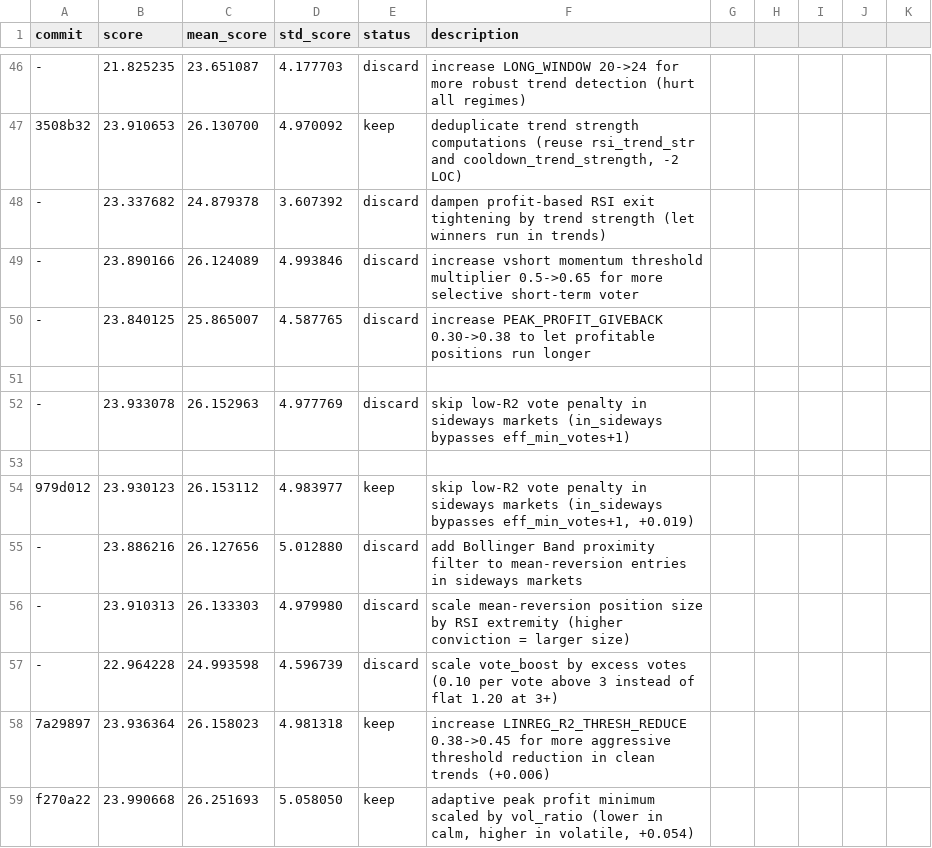
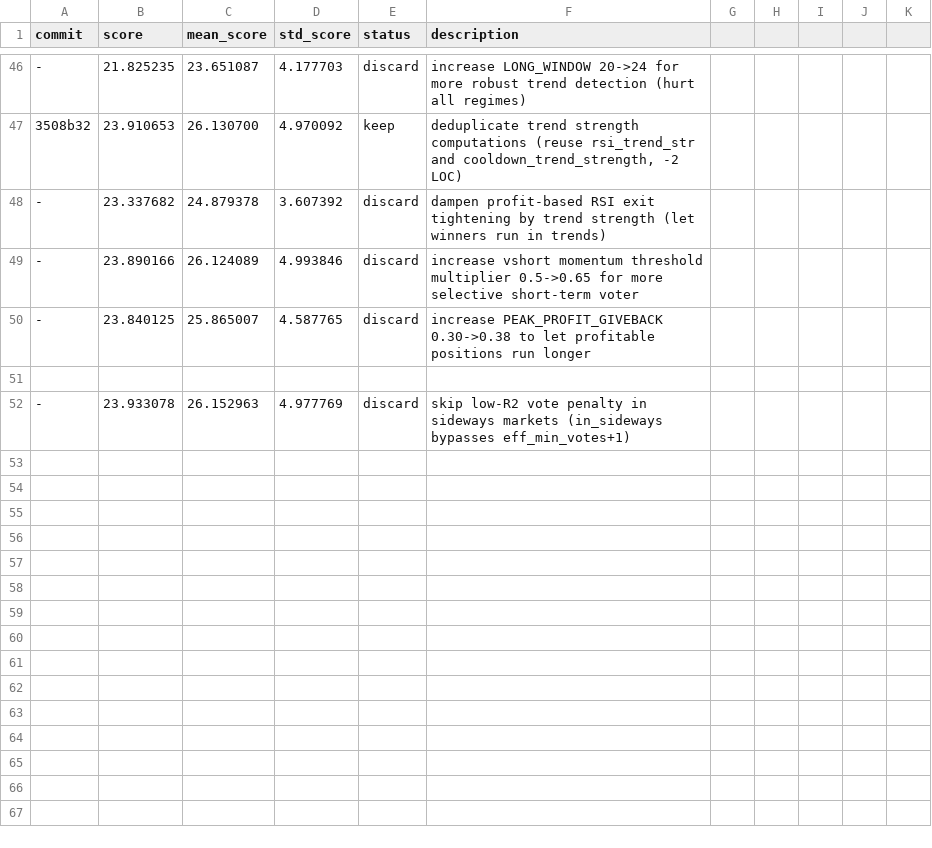
Before and after one commit to dragonkid/auto-researchtrading, a TSV file: results.tsv, drawn as a sheet; only a part is shown, gaps mark what is left out; the diff names each change by its address in the sheet, - before the commit and + after, or states it on an @@ line.

Commit message:
Revert "exp: adaptive peak profit giveback scaled by vol_ratio (tighter in calm, wider in volatile)"
This reverts commit ff3b27e4f133761af4aaf1af9e40a48ce14e6171.

```diff
--- a/results.tsv
+++ b/results.tsv
-row 53: (empty)
-row 54: 979d012 | 23.930123 | 26.153112 | 4.983977 | keep | skip low-R2 vote penalty in sideways markets (in_sideways bypasses eff_min_votes+1, +0.019)
-row 55: - | 23.886216 | 26.127656 | 5.012880 | discard | add Bollinger Band proximity filter to mean-reversion entries in sideways markets
-row 56: - | 23.910313 | 26.133303 | 4.979980 | discard | scale mean-reversion position size by RSI extremity (higher conviction = larger size)
-row 57: - | 22.964228 | 24.993598 | 4.596739 | discard | scale vote_boost by excess votes (0.10 per vote above 3 instead of flat 1.20 at 3+)
-row 58: 7a29897 | 23.936364 | 26.158023 | 4.981318 | keep | increase LINREG_R2_THRESH_REDUCE 0.38->0.45 for more aggressive threshold reduction in clean trends (+0.006)
-row 59: f270a22 | 23.990668 | 26.251693 | 5.058050 | keep | adaptive peak profit minimum scaled by vol_ratio (lower in calm, higher in volatile, +0.054)
```
Also changed, not shown: 1 other file.
